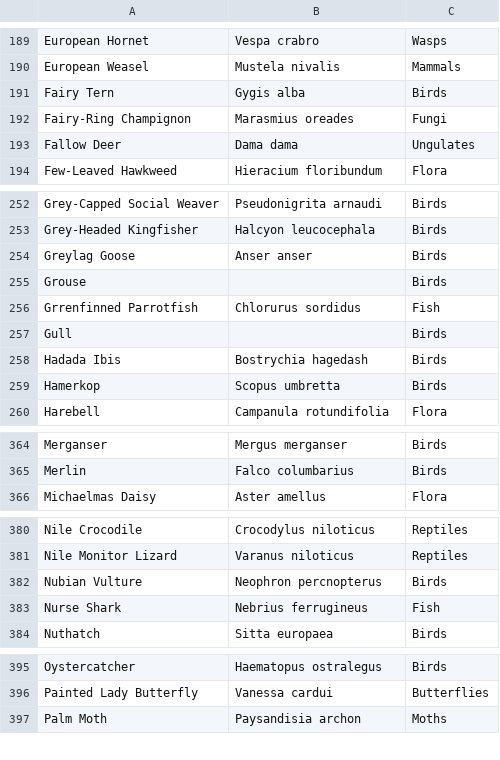
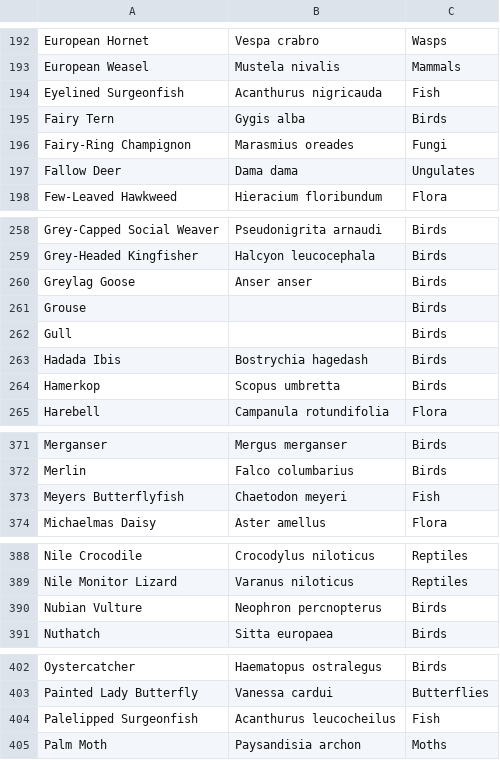
Before and after one commit to davewalker5/davewalker5.github.io, a CSV file: _data/species.csv, drawn as a sheet; only a part is shown, gaps mark what is left out; removed rows and columns are numbered as before the commit, all else as after; the diff covers the shown part only; the diff names each change by its address in the sheet, - before the commit and + after, or states it on an @@ line.

```diff
--- a/_data/species.csv
+++ b/_data/species.csv
+row 194: Eyelined Surgeonfish | Acanthurus nigricauda | Fish
-row 256: Grrenfinned Parrotfish | Chlorurus sordidus | Fish
+row 373: Meyers Butterflyfish | Chaetodon meyeri | Fish
-row 383: Nurse Shark | Nebrius ferrugineus | Fish
+row 404: Palelipped Surgeonfish | Acanthurus leucocheilus | Fish
```
Also changed, not shown: 8 added rows elsewhere in this file.
